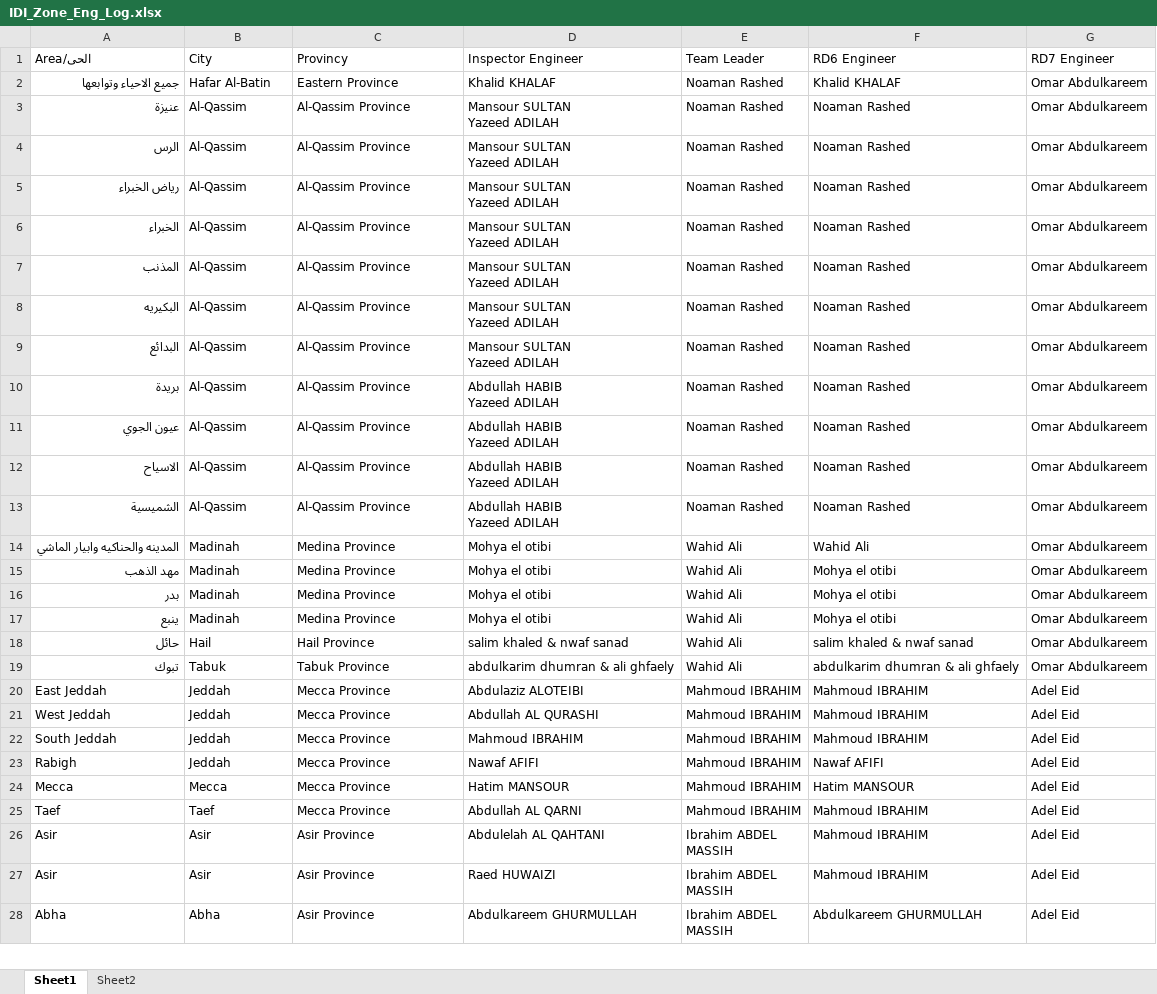
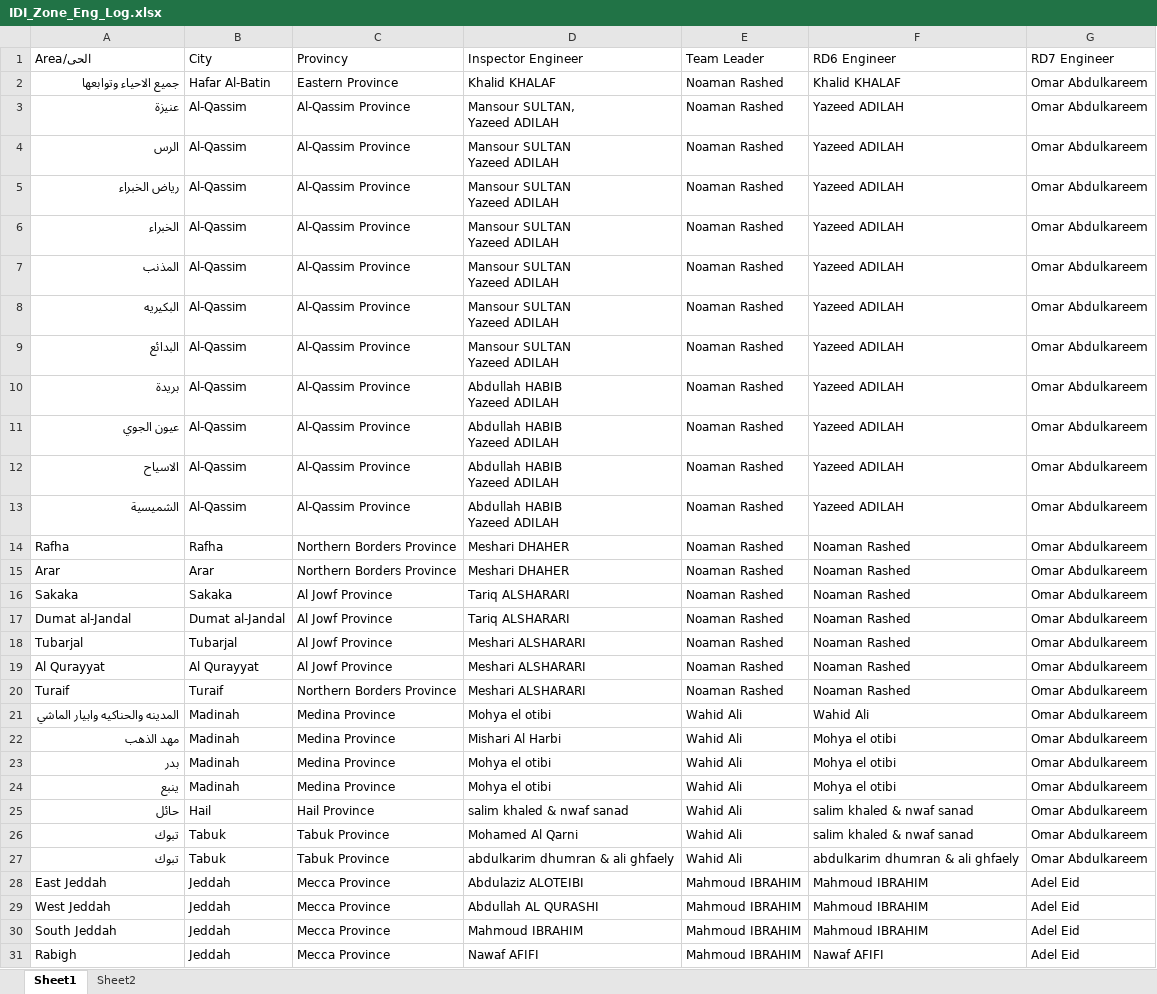
Before and after one commit to MohamedAlyMosaad/socotec-zone-manager, an Excel workbook: IDI_Zone_Eng_Log.xlsx, sheet Sheet1, drawn as a sheet; only a part is shown; the shorter side is filled out with more unchanged rows; values as stored, in another font and other column widths than the file's, no cell formats; charts and pictures and table styles not drawn; addresses are those after the commit; ↵ is a line break in a cell; the diff covers the shown part only; the diff names each change by its address in the sheet, - before the commit and + after, or states it on an @@ line.

```diff
--- a/IDI_Zone_Eng_Log.xlsx (sheet Sheet1)
+++ b/IDI_Zone_Eng_Log.xlsx (sheet Sheet1)
-D3 (Inspector Engineer): Mansour SULTAN ↵ Yazeed ADILAH
+D3 (Inspector Engineer): Mansour SULTAN, ↵ Yazeed ADILAH
-F3:F13 (RD6 Engineer): Noaman Rashed
+F3:F13 (RD6 Engineer): Yazeed ADILAH
+row 14: Rafha | Rafha | Northern Borders Province | Meshari DHAHER | Noaman Rashed | Noaman Rashed | Omar Abdulkareem
+row 15: Arar | Arar | Northern Borders Province | Meshari DHAHER | Noaman Rashed | Noaman Rashed | Omar Abdulkareem
+row 16: Sakaka | Sakaka | Al Jowf Province | Tariq ALSHARARI | Noaman Rashed | Noaman Rashed | Omar Abdulkareem
+row 17: Dumat al-Jandal | Dumat al-Jandal | Al Jowf Province | Tariq ALSHARARI | Noaman Rashed | Noaman Rashed | Omar Abdulkareem
+row 18: Tubarjal | Tubarjal | Al Jowf Province | Meshari ALSHARARI | Noaman Rashed | Noaman Rashed | Omar Abdulkareem
+row 19: Al Qurayyat | Al Qurayyat | Al Jowf Province | Meshari ALSHARARI | Noaman Rashed | Noaman Rashed | Omar Abdulkareem
+row 20: Turaif | Turaif | Northern Borders Province | Meshari ALSHARARI | Noaman Rashed | Noaman Rashed | Omar Abdulkareem
-D22 (Inspector Engineer): Mohya el otibi
+D22 (Inspector Engineer): Mishari Al Harbi
+row 26: تبوك | Tabuk | Tabuk Province | Mohamed Al Qarni | Wahid Ali | salim khaled & nwaf sanad | Omar Abdulkareem
```
Also changed, not shown: 48 added rows, 1 removed row and 6 edited cells elsewhere in this sheet, cell formats, charts or pictures.
